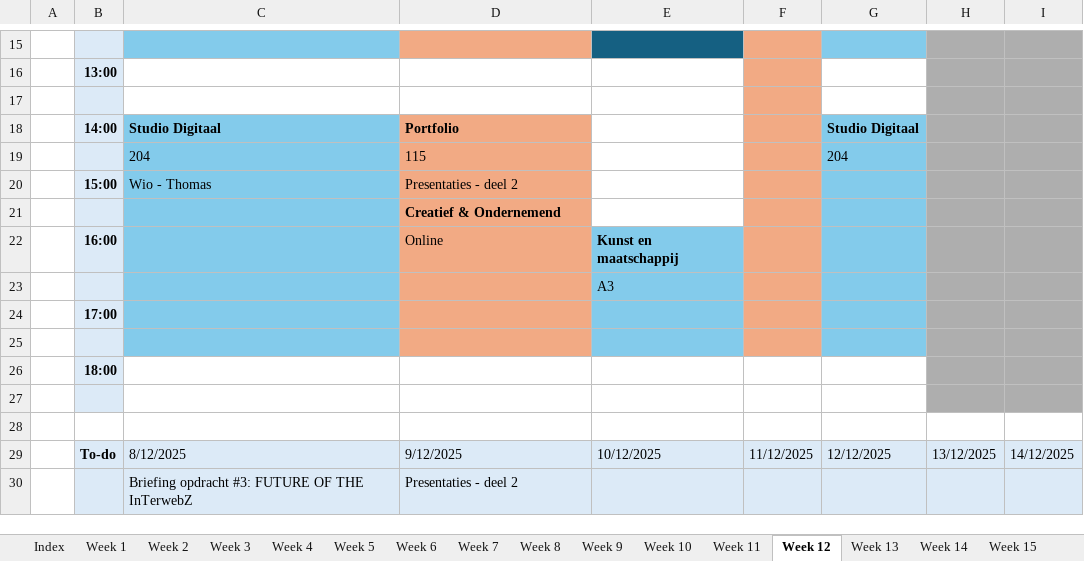
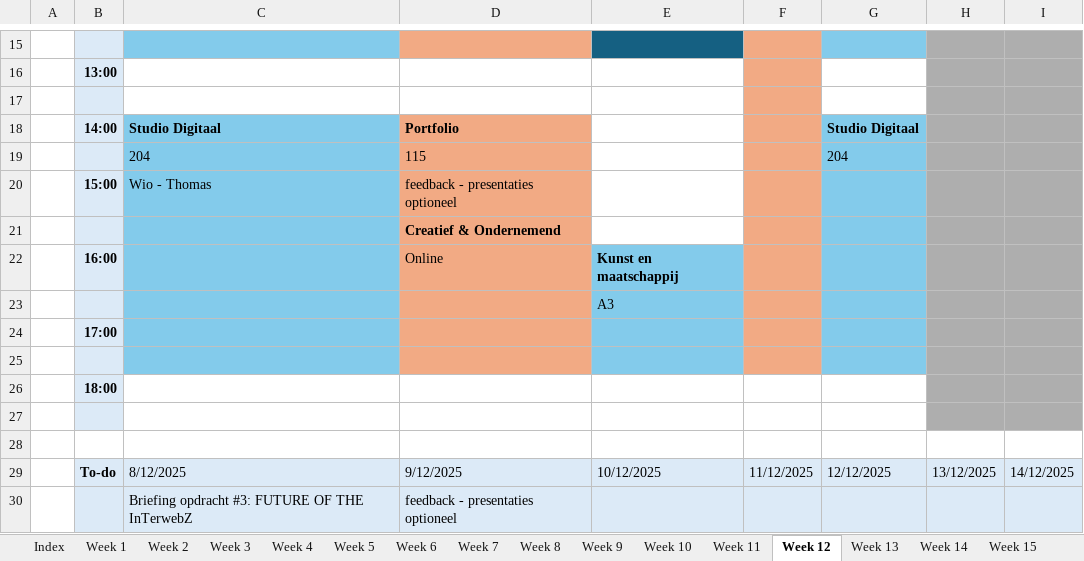
Before and after one commit to ninjahisser/LUCA-3, an Excel workbook: Uurrooster.xlsx, sheet Week 12, drawn as a sheet; only a part is shown, gaps mark what is left out; values as stored, in another font and other column widths than the file's, no borders; conditional formats not drawn; the diff names each change by its address in the sheet, - before the commit and + after, or states it on an @@ line.

```diff
--- a/Uurrooster.xlsx (sheet Week 12)
+++ b/Uurrooster.xlsx (sheet Week 12)
-D20: Presentaties - deel 2
+D20: feedback - presentaties optioneel
-D30: Presentaties - deel 2
+D30: feedback - presentaties optioneel
```
Also changed, not shown: sheet Week 10, sheet Week 4.
